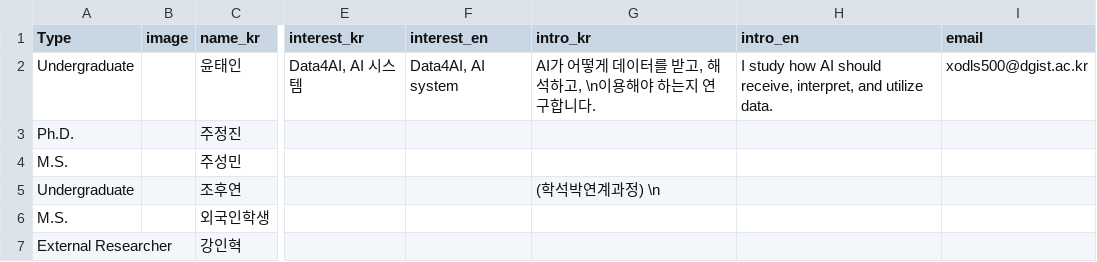
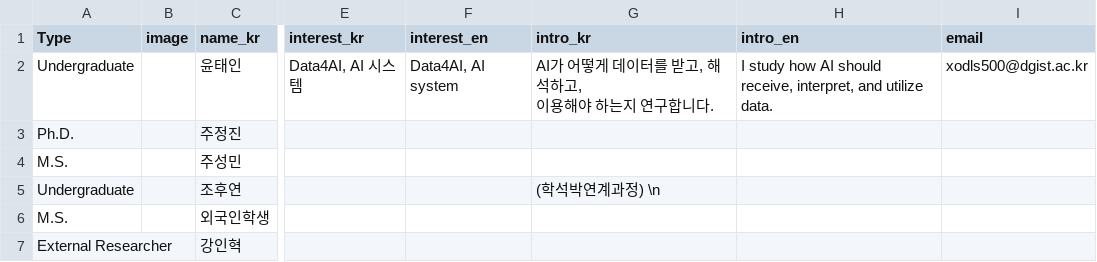
Before and after one commit to Taepoung/Web, a CSV file: data/members.csv, drawn as a sheet; only a part is shown, gaps mark what is left out; ↵ is a line break in a cell; the diff names each change by its address in the sheet, - before the commit and + after, or states it on an @@ line.

```diff
--- a/data/members.csv
+++ b/data/members.csv
-G2 (intro_kr): AI가 어떻게 데이터를 받고, 해석하고, \n이용해야 하는지 연구합니다.
+G2 (intro_kr): AI가 어떻게 데이터를 받고, 해석하고, ↵ 이용해야 하는지 연구합니다.
```
Also changed, not shown: data/publications.csv, 13 other files.
